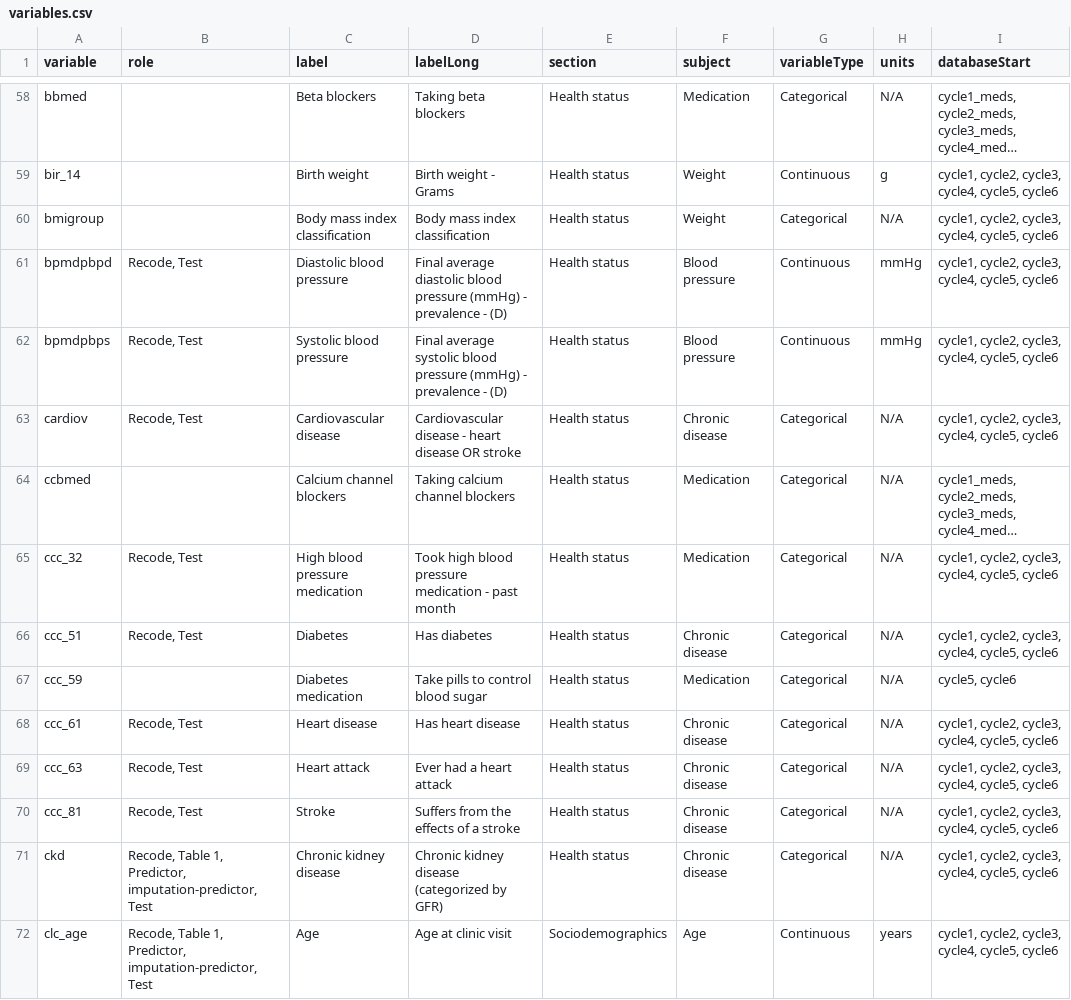
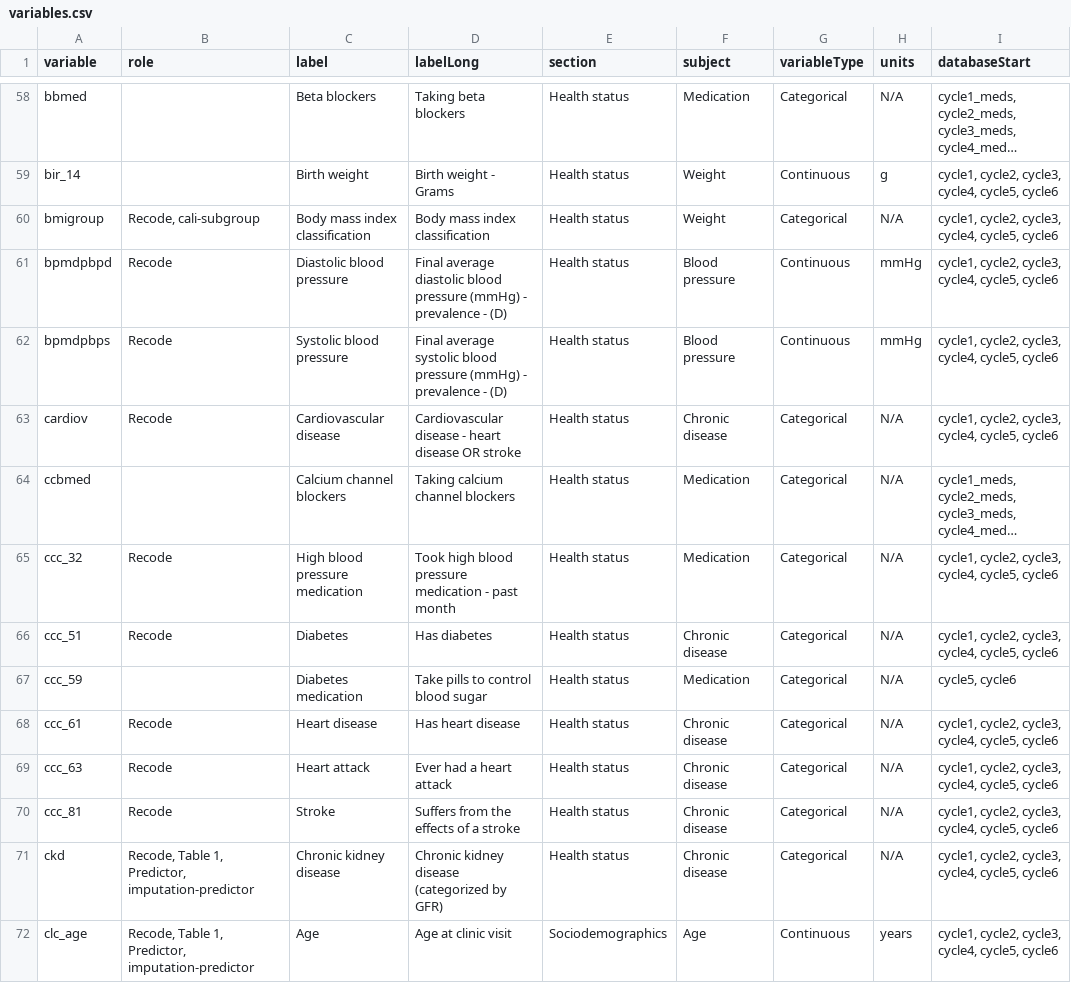
Before and after one commit to Big-Life-Lab/htnport, a CSV file: worksheets/variables.csv, drawn as a sheet; only a part is shown, gaps mark what is left out; long unchanged cells end in …; the diff covers the shown part only; the diff names each change by its address in the sheet, - before the commit and + after, or states it on an @@ line.

Commit message:
Drafted calibration subgroup code, and updated diet indicator function

```diff
--- a/worksheets/variables.csv
+++ b/worksheets/variables.csv
-B60 (role): (empty)
+B60 (role): Recode, cali-subgroup
-B61:B63 (role): Recode, Test
+B61:B63 (role): Recode
-B65:B66 (role): Recode, Test
+B65:B66 (role): Recode
-B68:B70 (role): Recode, Test
+B68:B70 (role): Recode
-B71:B72 (role): …1, Predictor, imputation-predictor, Test
+B71:B72 (role): …1, Predictor, imputation-predictor
```
Also changed, not shown: 1 added row, 1 removed row and 28 edited cells elsewhere in this file, worksheets/variable-details.csv, 3 other files.
